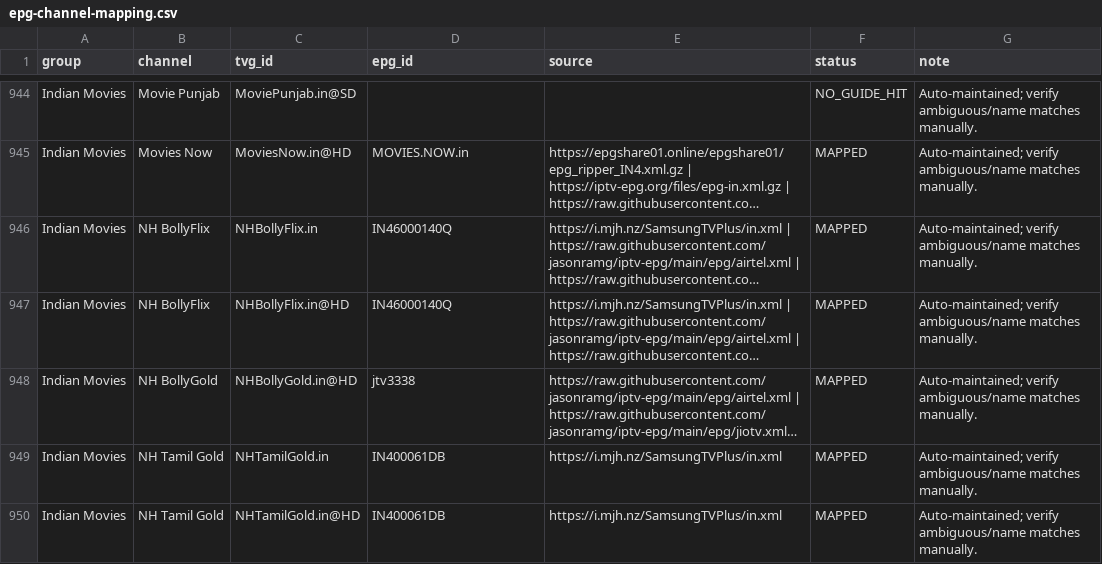
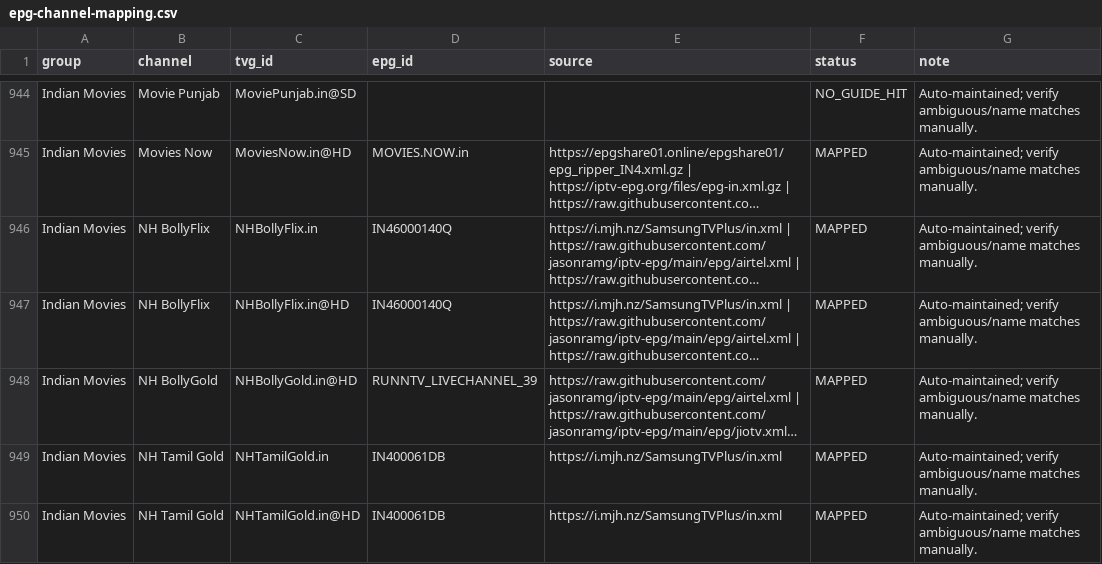
Before and after one commit to saeidrahmanbd/BDIX-IPTV, a CSV file: reports/epg-channel-mapping.csv, drawn as a sheet; only a part is shown, gaps mark what is left out; long unchanged cells end in …; the diff covers the shown part only; the diff names each change by its address in the sheet, - before the commit and + after, or states it on an @@ line.

```diff
--- a/reports/epg-channel-mapping.csv
+++ b/reports/epg-channel-mapping.csv
-D948 (epg_id): jtv3338
+D948 (epg_id): RUNNTV_LIVECHANNEL_39
```
Also changed, not shown: 99 edited cells elsewhere in this file, 8 other files.
